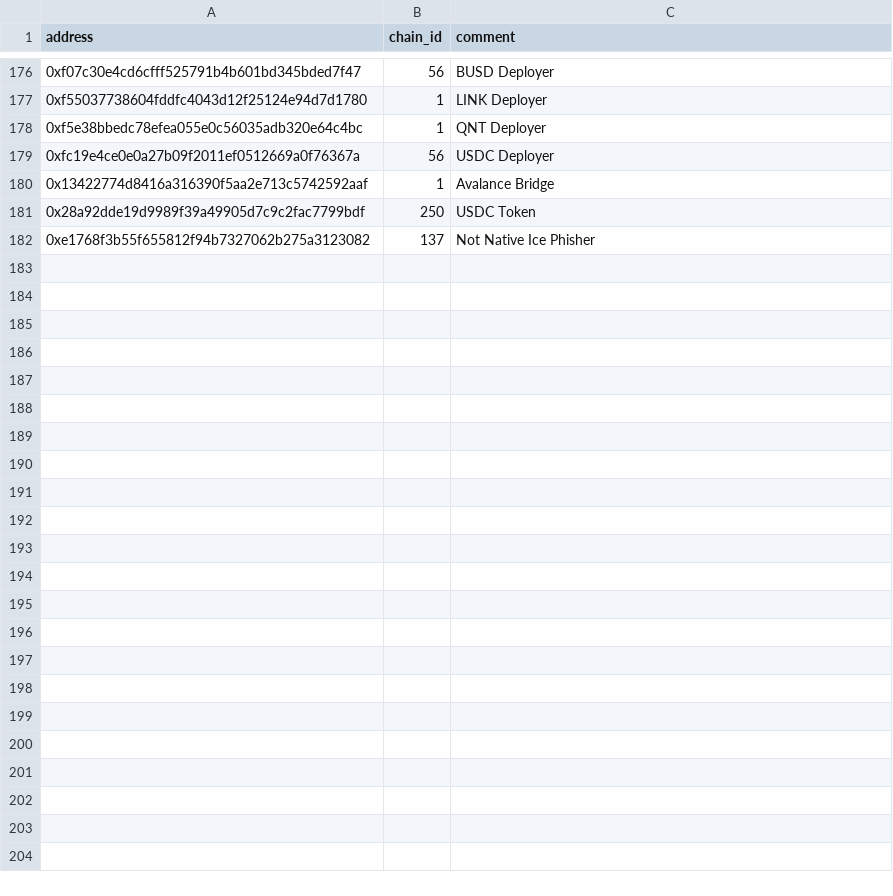
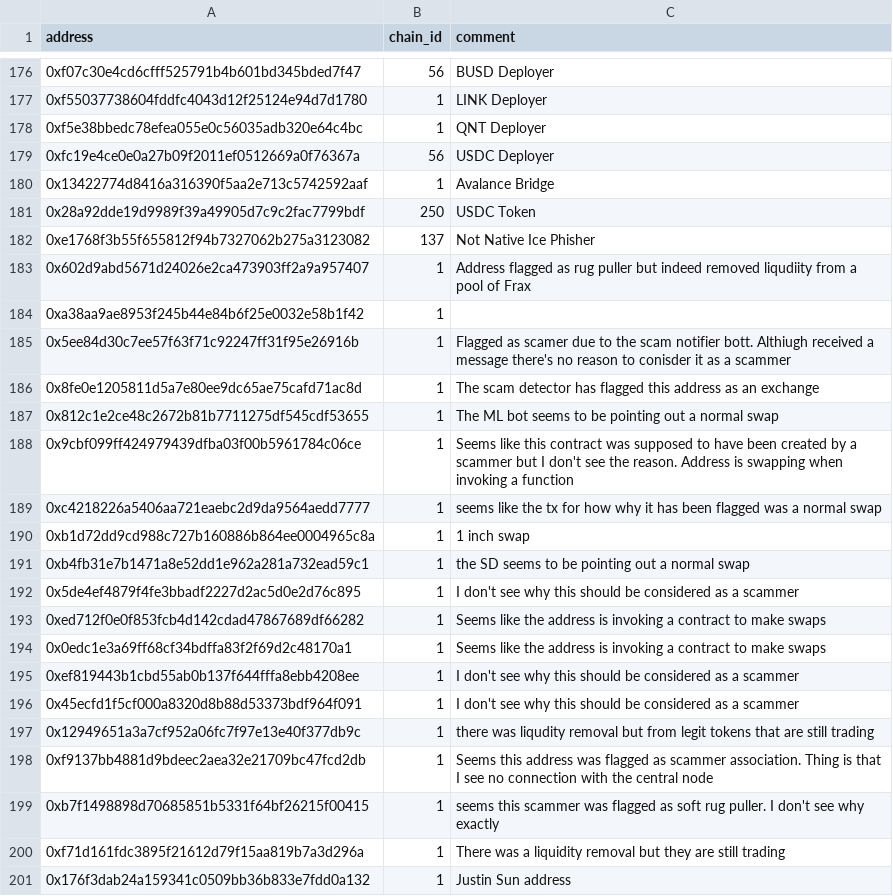
Before and after one commit to forta-network/starter-kits, a CSV file: scam-detector-py/fp_list.csv, drawn as a sheet; only a part is shown, gaps mark what is left out; the diff covers the shown part only.

Commit message:
Update fp_list.csv

```diff
--- a/scam-detector-py/fp_list.csv
+++ b/scam-detector-py/fp_list.csv
@@ -182 +182,20 @@ address,chain_id,comment
 0xe1768f3b55f655812f94b7327062b275a3123082,137,Not Native Ice Phisher
+0x602d9abd5671d24026e2ca473903ff2a9a957407,1, Address flagged as rug puller but indeed removed liqudiity from a pool of Frax
+0xa38aa9ae8953f245b44e84b6f25e0032e58b1f42,1,
+0x5ee84d30c7ee57f63f71c92247ff31f95e26916b,1, Flagged as scamer due to the scam notifier bott. Althiugh received a message there's no reason to conisder it as a scammer
+0x8fe0e1205811d5a7e80ee9dc65ae75cafd71ac8d,1, The scam detector has flagged this address as an exchange
+0x812c1e2ce48c2672b81b7711275df545cdf53655,1, The ML bot seems to be pointing out a normal swap
+0x9cbf099ff424979439dfba03f00b5961784c06ce,1, Seems like this contract was supposed to have been created by a scammer but I don't see the reason. Address is swapping when invoking a function
+0xc4218226a5406aa721eaebc2d9da9564aedd7777,1, seems like the tx for how why it has been flagged was a normal swap
+0xb1d72dd9cd988c727b160886b864ee0004965c8a,1, 1 inch swap
+0xb4fb31e7b1471a8e52dd1e962a281a732ead59c1,1, the SD seems to be pointing out a normal swap
+0x5de4ef4879f4fe3bbadf2227d2ac5d0e2d76c895,1, I don't see why this should be considered as a scammer
+0xed712f0e0f853fcb4d142cdad47867689df66282,1, Seems like the address is invoking a contract to make swaps
+0x0edc1e3a69ff68cf34bdffa83f2f69d2c48170a1,1, Seems like the address is invoking a contract to make swaps
+0xef819443b1cbd55ab0b137f644fffa8ebb4208ee,1, I don't see why this should be considered as a scammer
+0x45ecfd1f5cf000a8320d8b88d53373bdf964f091,1, I don't see why this should be considered as a scammer
+0x12949651a3a7cf952a06fc7f97e13e40f377db9c,1, there was liqudity removal but from legit tokens that are still trading
+0xf9137bb4881d9bdeec2aea32e21709bc47fcd2db,1, Seems this address was flagged as scammer association. Thing is that I see no connection with the central node
+0xb7f1498898d70685851b5331f64bf26215f00415,1, seems this scammer was flagged as soft rug puller. I don't see why exactly
+0xf71d161fdc3895f21612d79f15aa819b7a3d296a,1, There was a liquidity removal but they are still trading
+0x176f3dab24a159341c0509bb36b833e7fdd0a132,1, Justin Sun address
```
Also changed, not shown: 23 added rows elsewhere in this file.
